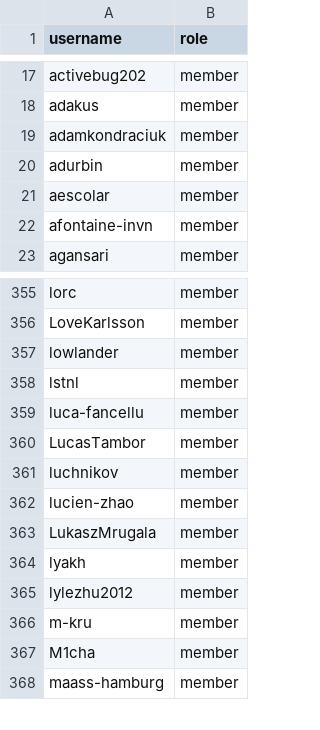
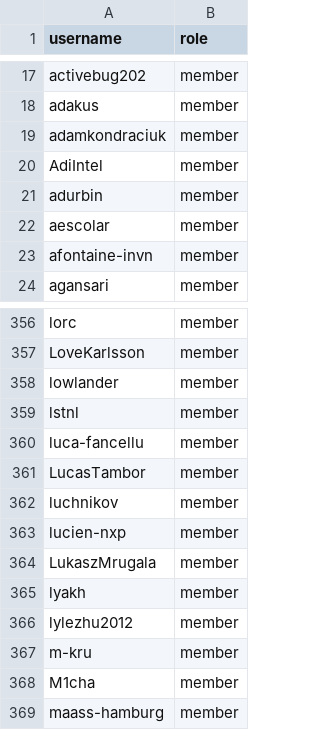
Before and after one commit to zephyrproject-rtos/infrastructure, a CSV file: terraform/github-zephyrproject-rtos/team/team-members/contributors.csv, drawn as a sheet; only a part is shown, gaps mark what is left out.

Commit message:
update contributors
Signed-off-by: Anas Nashif <anas.nashif@intel.com>

```diff
--- a/terraform/github-zephyrproject-rtos/team/team-members/contributors.csv
+++ b/terraform/github-zephyrproject-rtos/team/team-members/contributors.csv
@@ -19,2 +19,3 @@ adakus,member
 adamkondraciuk,member
+AdiIntel,member
 adurbin,member
@@ -361,3 +362,3 @@ LucasTambor,member
 luchnikov,member
-lucien-zhao,member
+lucien-nxp,member
 LukaszMrugala,member
```
